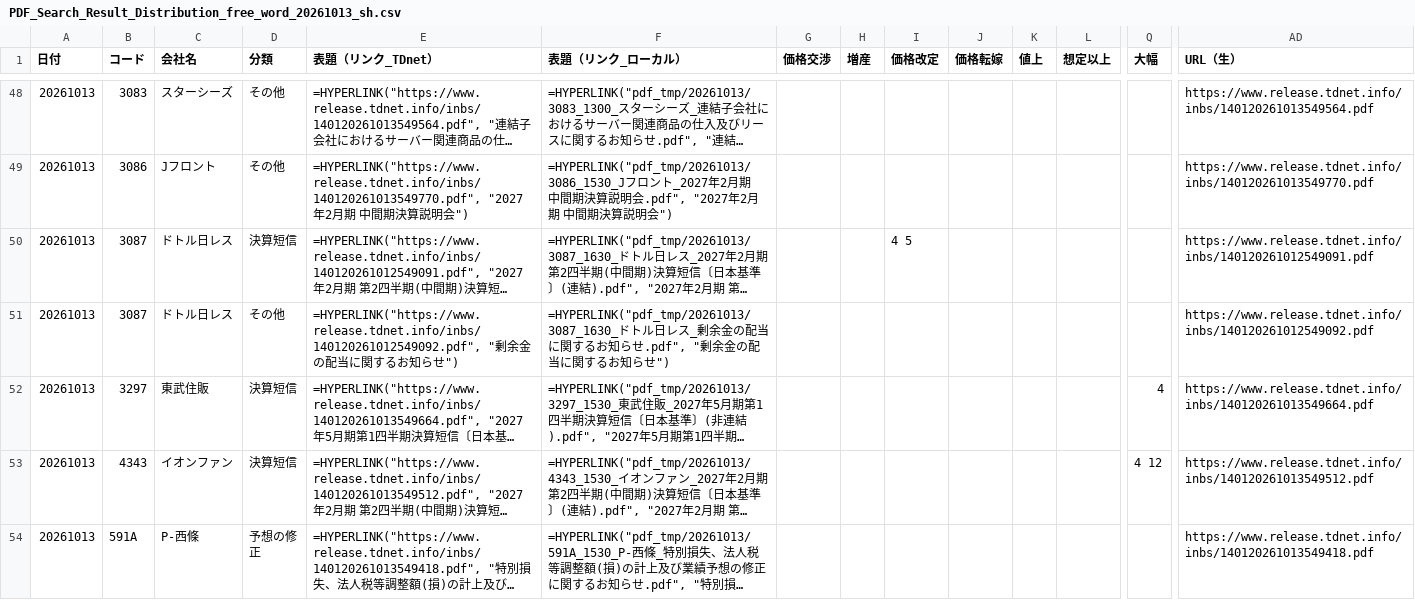
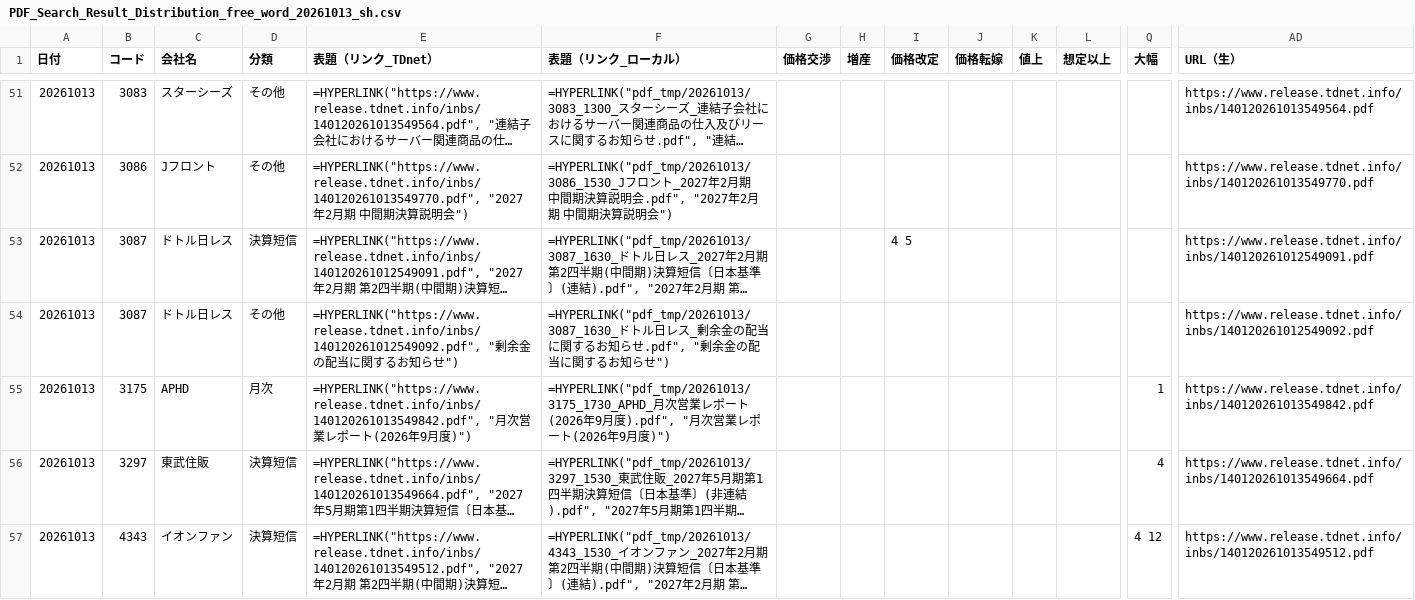
Before and after one commit to onokazu777/tdnet-viewer, a CSV file: data/search/PDF_Search_Result_Distribution_free_word_20261013_sh.csv, drawn as a sheet; only a part is shown, gaps mark what is left out; the shorter side is filled out with more unchanged rows; long unchanged cells end in …; rows hold the shown columns only; the diff covers the shown part only; the diff names each change by its address in the sheet, - before the commit and + after, or states it on an @@ line.

```diff
--- a/data/search/PDF_Search_Result_Distribution_free_word_20261013_sh.csv
+++ b/data/search/PDF_Search_Result_Distribution_free_word_20261013_sh.csv
+row 55: 20261013 | 3175 | APHD | 月次 | =HYPERLINK("https://www.release.tdnet.info/inbs/140120261013549842.pdf", "月次営業レポート(2026年9月度)") | =HYPERLINK("pdf_tmp/20261013/3175_1730_APHD_月次営業レポート(2026年9月度).pdf", "月次営業レポート(2026年9月度)") |  |  |  |  |  |  | 1 | https://www.release.tdnet.info/inbs/140120261013549842.pdf
```
Also changed, not shown: 5 added rows elsewhere in this file, data/search/Analysis_Hits_free_word_20261013.csv, 4 other files.
